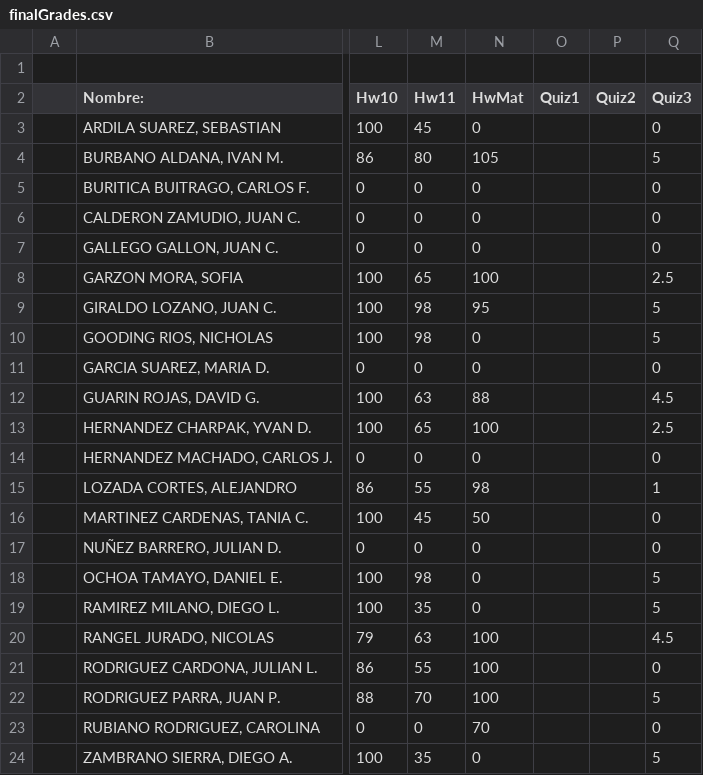
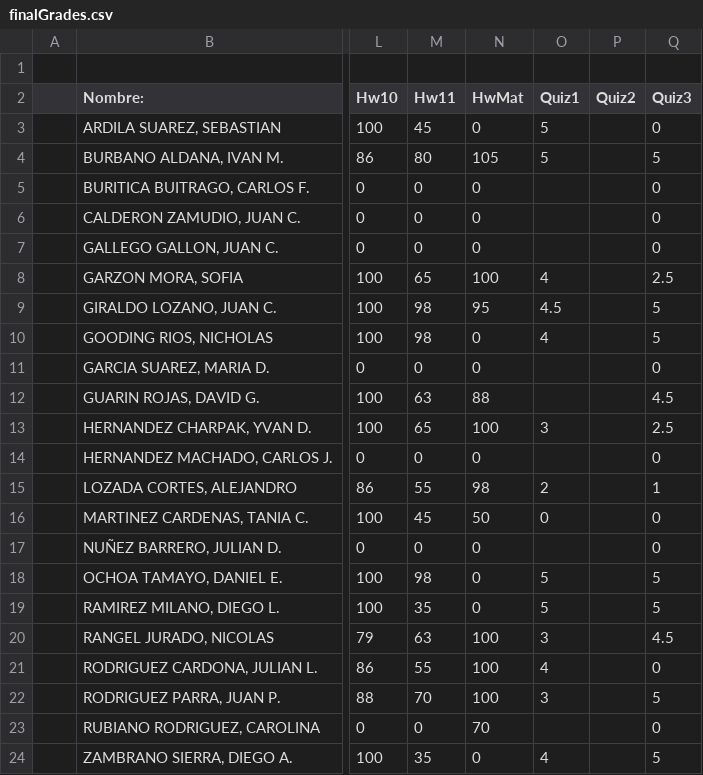
Before and after one commit to ComputoCienciasUniandes/HerramientasComputacionales, a CSV file: Grades/2015-1/S2/finalGrades.csv, drawn as a sheet; only a part is shown, gaps mark what is left out; the diff names each change by its address in the sheet, - before the commit and + after, or states it on an @@ line.

Commit message:
quiz1

```diff
--- a/Grades/2015-1/S2/finalGrades.csv
+++ b/Grades/2015-1/S2/finalGrades.csv
-O3:O4 (Quiz1): (empty)
+O3:O4 (Quiz1): 5
-O8 (Quiz1): (empty)
+O8 (Quiz1): 4
-O9 (Quiz1): (empty)
+O9 (Quiz1): 4.5
-O10 (Quiz1): (empty)
+O10 (Quiz1): 4
-O13 (Quiz1): (empty)
+O13 (Quiz1): 3
-O15 (Quiz1): (empty)
+O15 (Quiz1): 2
-O16 (Quiz1): (empty)
+O16 (Quiz1): 0
-O18:O19 (Quiz1): (empty)
+O18:O19 (Quiz1): 5
-O20 (Quiz1): (empty)
+O20 (Quiz1): 3
-O21 (Quiz1): (empty)
+O21 (Quiz1): 4
-O22 (Quiz1): (empty)
+O22 (Quiz1): 3
-O24 (Quiz1): (empty)
+O24 (Quiz1): 4
```
